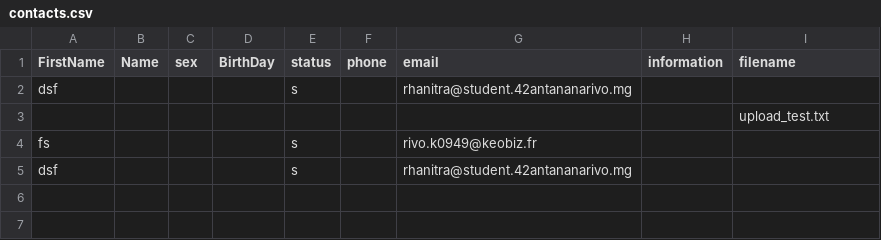
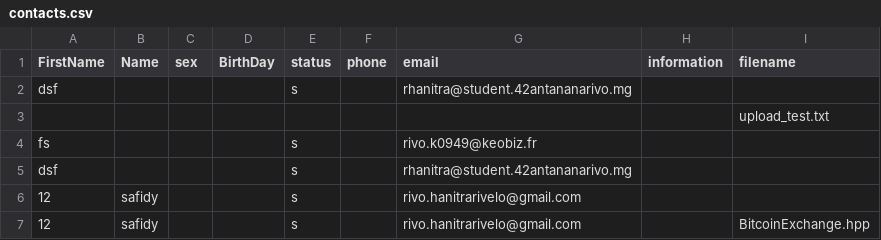
Before and after one commit to Rivoconcept/servweb, a CSV file: webserv/servers/server_1/contacts.csv, drawn as a sheet.

```diff
--- a/webserv/servers/server_1/contacts.csv
+++ b/webserv/servers/server_1/contacts.csv
@@ -5 +5,3 @@ fs;;;;s;;rivo.k0949@keobiz.fr;;
 dsf;;;;s;;rhanitra@student.42antananarivo.mg;;
+12;safidy;;;s;;rivo.hanitrarivelo@gmail.com;;
+12;safidy;;;s;;rivo.hanitrarivelo@gmail.com;;BitcoinExchange.hpp
```
Also changed, not shown: 51 other files.
